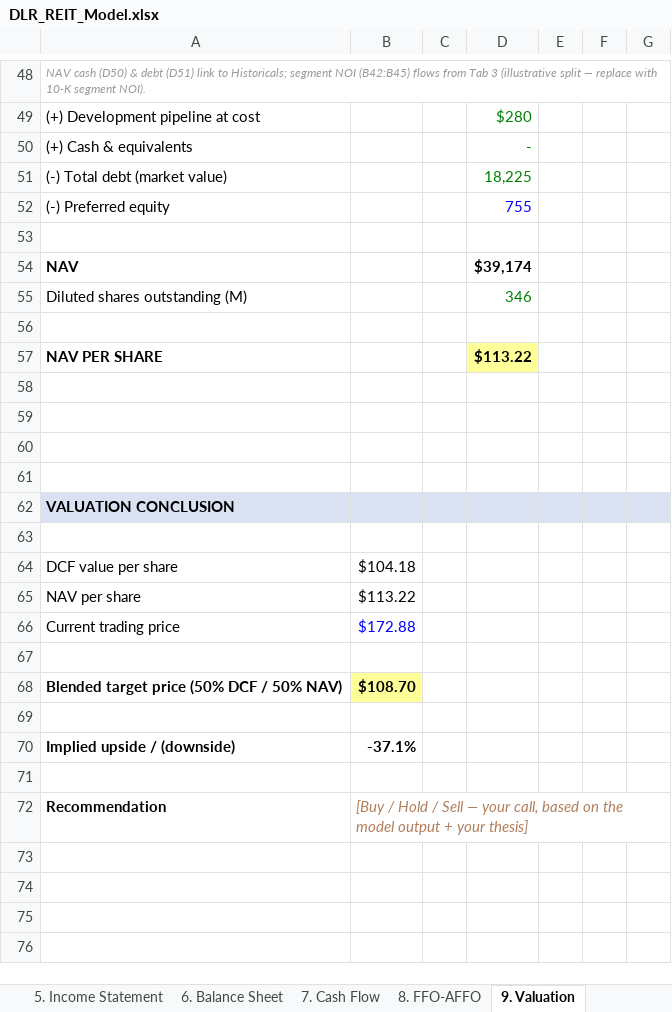
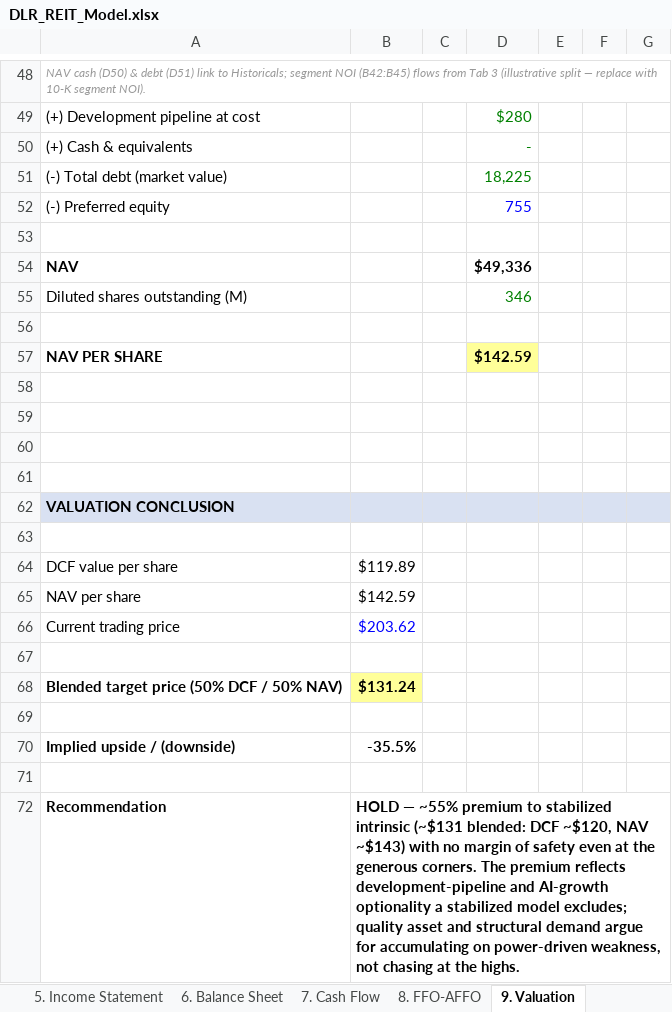
Before and after one commit to zhaoy666/zhaoy666.github.io, an Excel workbook: assets/DLR_REIT_Model.xlsx, sheet 9. Valuation, drawn as a sheet; only a part is shown, gaps mark what is left out; values as stored, in another font and other column widths than the file's, no borders; the diff covers the shown part only; the diff names each change by its address in the sheet, - before the commit and + after, or states it on an @@ line.

Commit message:
Update assets and index

```diff
--- a/assets/DLR_REIT_Model.xlsx (sheet 9. Valuation)
+++ b/assets/DLR_REIT_Model.xlsx (sheet 9. Valuation)
-D54: $39,174
+D54: $49,336
-D57: $113.22
+D57: $142.59
-B64: $104.18
+B64: $119.89
-B65: $113.22
+B65: $142.59
-B66: $172.88
+B66: $203.62
-B68: $108.70
+B68: $131.24
-B70: -37.1%
+B70: -35.5%
-B72: [Buy / Hold / Sell — your call, based on the model output + your thesis]
+B72: HOLD — ~55% premium to stabilized intrinsic (~$131 blended: DCF ~$120, NAV ~$143) with no margin of safety even at the generous corners. The premium reflects development-pipeline and AI-growth optionality a stabilized model excludes; quality asset and structural demand argue for accumulating on power-driven weakness, not chasing at the highs.
@@ B72 bold: off → on, italic: on → off, text colour: #B27D5A → black @@
```
Also changed, not shown: 2 added rows, 2 removed rows, 15 edited cells and cell formats elsewhere in this sheet, sheet 10. Sensitivity, sheet 1. Assumptions, formulas that keep their value, 4 other files.
